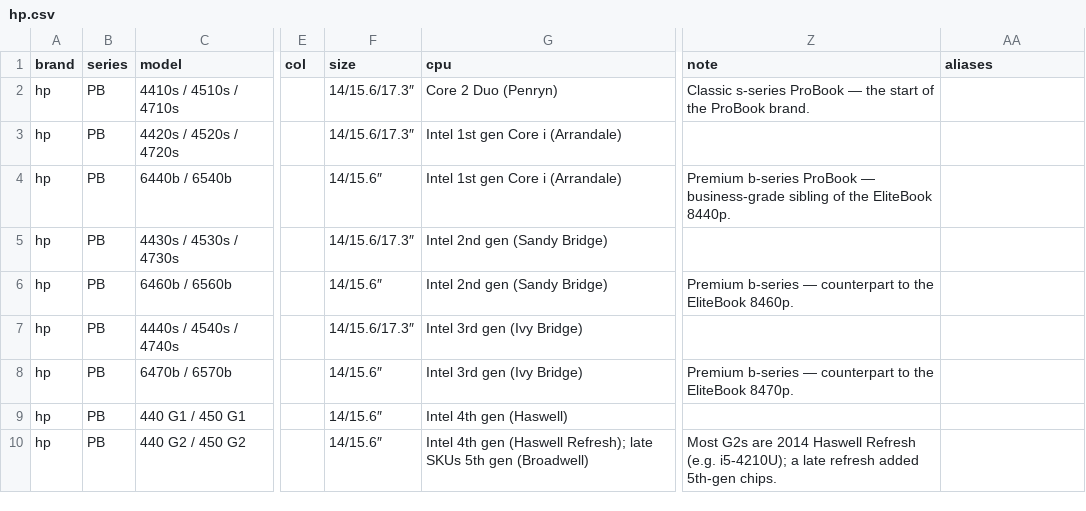
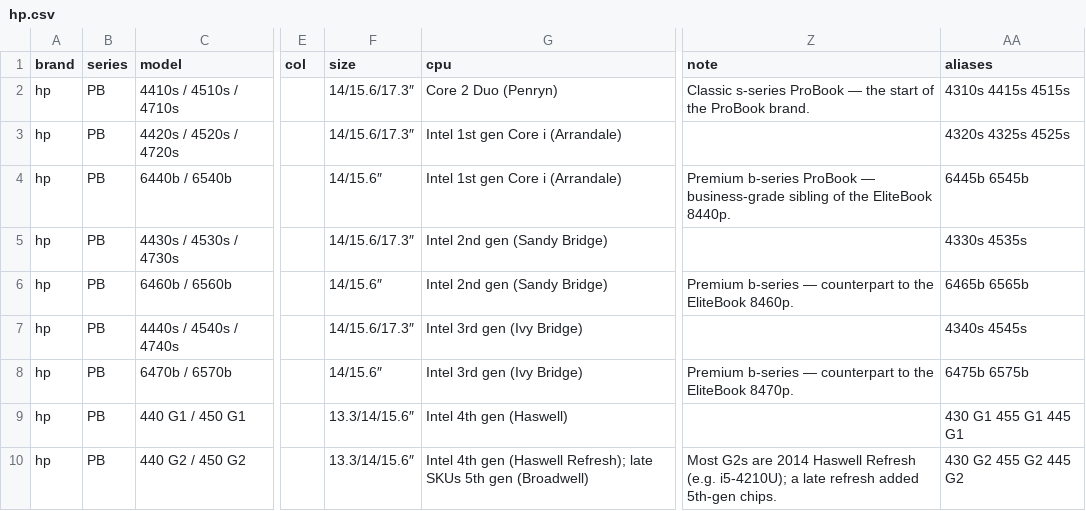
Before and after one commit to Regular-2000/laptop-specs, a CSV file: hp.csv, drawn as a sheet; only a part is shown, gaps mark what is left out; the diff covers the shown part only; the diff names each change by its address in the sheet, - before the commit and + after, or states it on an @@ line.

Commit message:
Add files via upload

```diff
--- a/hp.csv
+++ b/hp.csv
-AA2 (aliases): (empty)
+AA2 (aliases): 4310s 4415s 4515s
-AA3 (aliases): (empty)
+AA3 (aliases): 4320s 4325s 4525s
-AA4 (aliases): (empty)
+AA4 (aliases): 6445b 6545b
-AA5 (aliases): (empty)
+AA5 (aliases): 4330s 4535s
-AA6 (aliases): (empty)
+AA6 (aliases): 6465b 6565b
-AA7 (aliases): (empty)
+AA7 (aliases): 4340s 4545s
-AA8 (aliases): (empty)
+AA8 (aliases): 6475b 6575b
-F9:F10 (size): 14/15.6″
+F9:F10 (size): 13.3/14/15.6″
-AA9 (aliases): (empty)
+AA9 (aliases): 430 G1 455 G1 445 G1
-AA10 (aliases): (empty)
+AA10 (aliases): 430 G2 455 G2 445 G2
```
Also changed, not shown: 1 added row and 20 edited cells elsewhere in this file.
